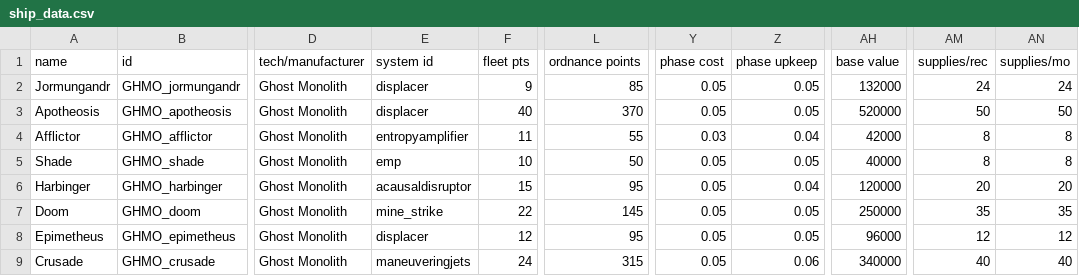
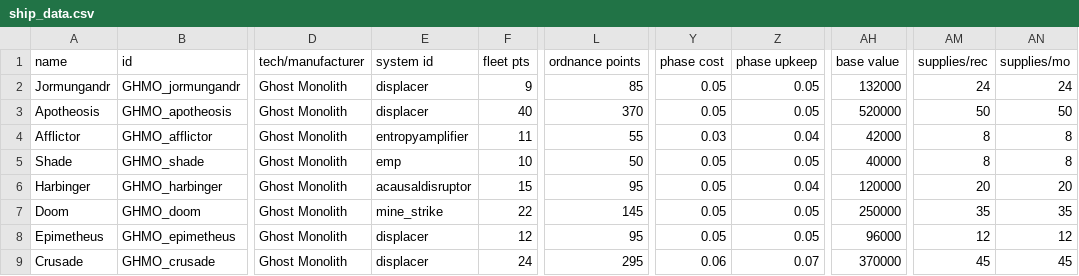
Before and after one commit to Safyre11/Ghost-Monolith-Starsector-Mod, a CSV file: data/hulls/ship_data.csv, drawn as a sheet; only a part is shown, gaps mark what is left out; the diff names each change by its address in the sheet, - before the commit and + after, or states it on an @@ line.

```diff
--- a/data/hulls/ship_data.csv
+++ b/data/hulls/ship_data.csv
-E9 (system id): maneuveringjets
+E9 (system id): displacer
-L9 (ordnance points): 315
+L9 (ordnance points): 295
-Y9 (phase cost): 0.05
+Y9 (phase cost): 0.06
-Z9 (phase upkeep): 0.06
+Z9 (phase upkeep): 0.07
-AH9 (base value): 340000
+AH9 (base value): 370000
-AM9 (supplies/rec): 40
+AM9 (supplies/rec): 45
-AN9 (supplies/mo): 40
+AN9 (supplies/mo): 45
```
Also changed, not shown: 5 other files.
